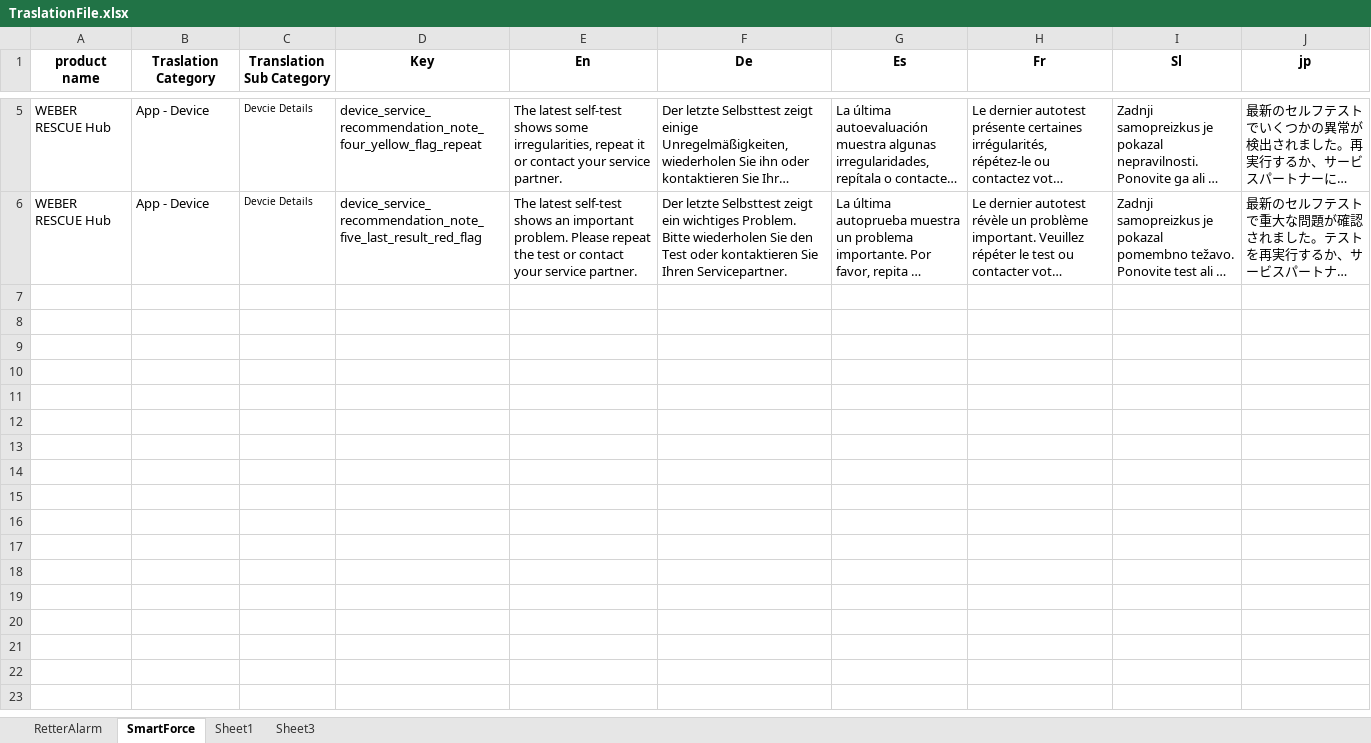
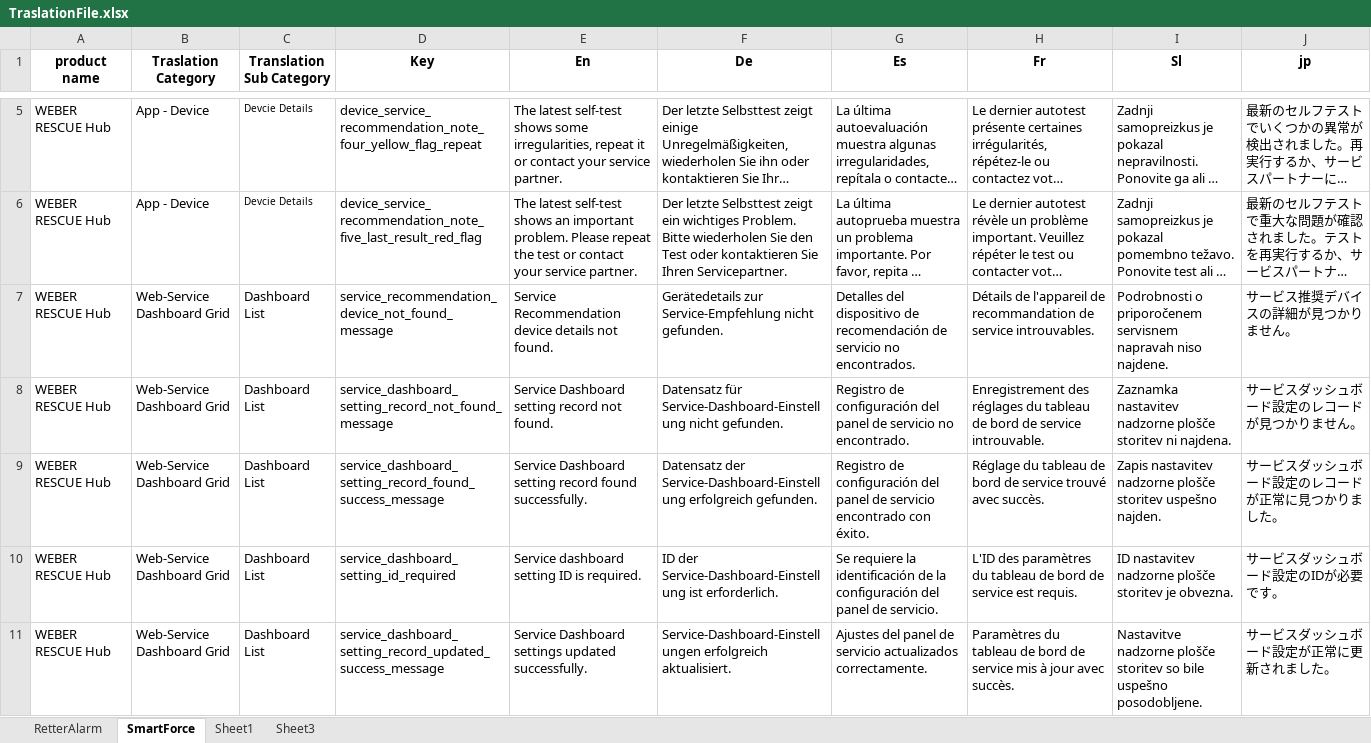
Before and after one commit to atinaBhupesh/RESCUEWorld, an Excel workbook: DataFile/TraslationFile.xlsx, sheet SmartForce, drawn as a sheet; only a part is shown, gaps mark what is left out; long unchanged cells end in …; values as stored, in another font and other column widths than the file's, no borders; the diff covers the shown part only; the diff names each change by its address in the sheet, - before the commit and + after, or states it on an @@ line.

```diff
--- a/DataFile/TraslationFile.xlsx (sheet SmartForce)
+++ b/DataFile/TraslationFile.xlsx (sheet SmartForce)
+row 7: WEBER RESCUE Hub | Web-Service Dashboard Grid | Dashboard List | service_recommendation_device_not_found_message | Service Recommendation device details not found. | Gerätedetails zur Service‑Empfehlung nicht gefunden. | Detalles del dispositivo de recomendación de servicio no encontrados. | Détails de l'appareil de recommandation de service introuvables. | Podrobnosti o priporočenem servisnem napravah niso najdene. | サービス推奨デバイスの詳細が見つかりません。
+row 8: WEBER RESCUE Hub | Web-Service Dashboard Grid | Dashboard List | service_dashboard_setting_record_not_found_message | Service Dashboard setting record not found. | Datensatz für Service‑Dashboard‑Einstellung nicht gefunden. | Registro de configuración del panel de servicio no encontrado. | Enregistrement des réglages du tableau de bord de service introuvable. | Zaznamka nastavitev nadzorne plošče storitev ni najdena. | サービスダッシュボード設定のレコードが見つかりません。
+row 9: WEBER RESCUE Hub | Web-Service Dashboard Grid | Dashboard List | service_dashboard_setting_record_found_success_message | Service Dashboard setting record found successfully. | Datensatz der Service‑Dashboard‑Einstellung erfolgreich gefunden. | Registro de configuración del panel de servicio encontrado con éxito. | Réglage du tableau de bord de service trouvé avec succès. | Zapis nastavitev nadzorne plošče storitev uspešno najden. | サービスダッシュボード設定のレコードが正常に見つかりました。
+row 10: WEBER RESCUE Hub | Web-Service Dashboard Grid | Dashboard List | service_dashboard_setting_id_required | Service dashboard setting ID is required. | ID der Service‑Dashboard‑Einstellung ist erforderlich. | Se requiere la identificación de la configuración del panel de servicio. | L'ID des paramètres du tableau de bord de service est requis. | ID nastavitev nadzorne plošče storitev je obvezna. | サービスダッシュボード設定のIDが必要です。
+row 11: WEBER RESCUE Hub | Web-Service Dashboard Grid | Dashboard List | service_dashboard_setting_record_updated_success_message | Service Dashboard settings updated successfully. | Service‑Dashboard‑Einstellungen erfolgreich aktualisiert. | Ajustes del panel de servicio actualizados correctamente. | Paramètres du tableau de bord de service mis à jour avec succès. | Nastavitve nadzorne plošče storitev so bile uspešno posodobljene. | サービスダッシュボード設定が正常に更新されました。
```
Also changed, not shown: 28 added rows elsewhere in this sheet, sheet RetterAlarm, 7 other files.
